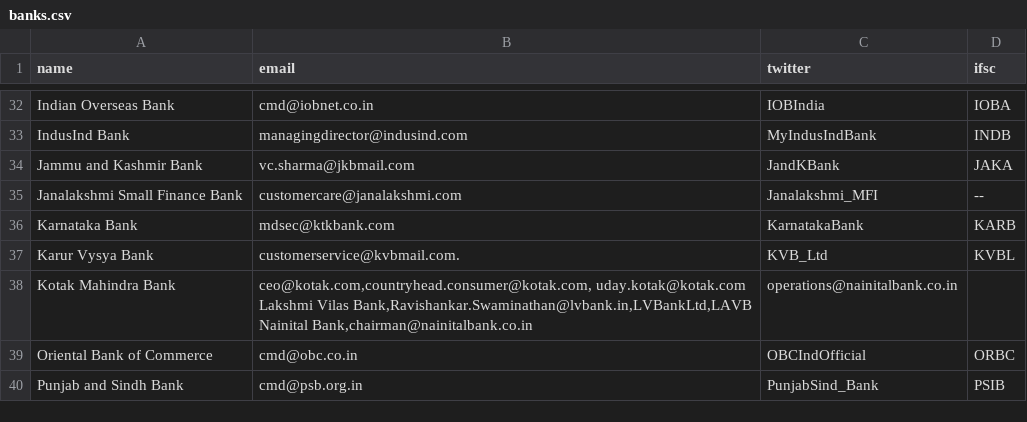
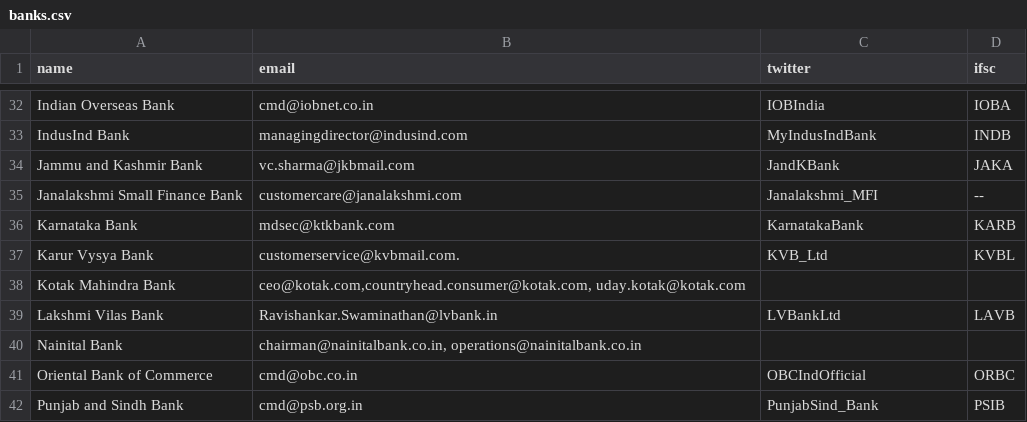
Before and after one commit to speakforme/frontend, a CSV file: _data/banks.csv, drawn as a sheet; only a part is shown, gaps mark what is left out; ↵ is a line break in a cell; the diff names each change by its address in the sheet, - before the commit and + after, or states it on an @@ line.

Commit message:
Fixes csv

```diff
--- a/_data/banks.csv
+++ b/_data/banks.csv
-B38 (email): ceo@kotak.com,countryhead.consumer@kotak.com, uday.kotak@kotak.com ↵ Lakshmi Vilas Bank,Ravishankar.Swaminathan@lvbank.in,LVBankLtd,LAVB ↵ Nainital Bank,chairman@nainitalbank.co.in
+B38 (email): ceo@kotak.com,countryhead.consumer@kotak.com, uday.kotak@kotak.com
-C38 (twitter): operations@nainitalbank.co.in
+C38 (twitter): (empty)
+row 39: Lakshmi Vilas Bank | Ravishankar.Swaminathan@lvbank.in | LVBankLtd | LAVB
+row 40: Nainital Bank | chairman@nainitalbank.co.in, operations@nainitalbank.co.in
```
